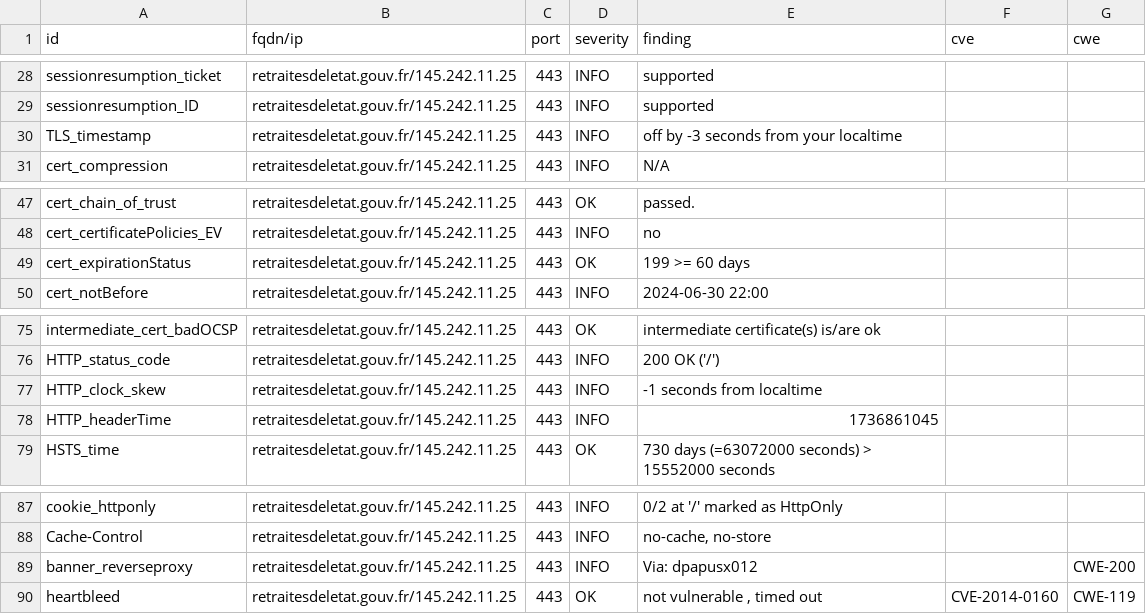
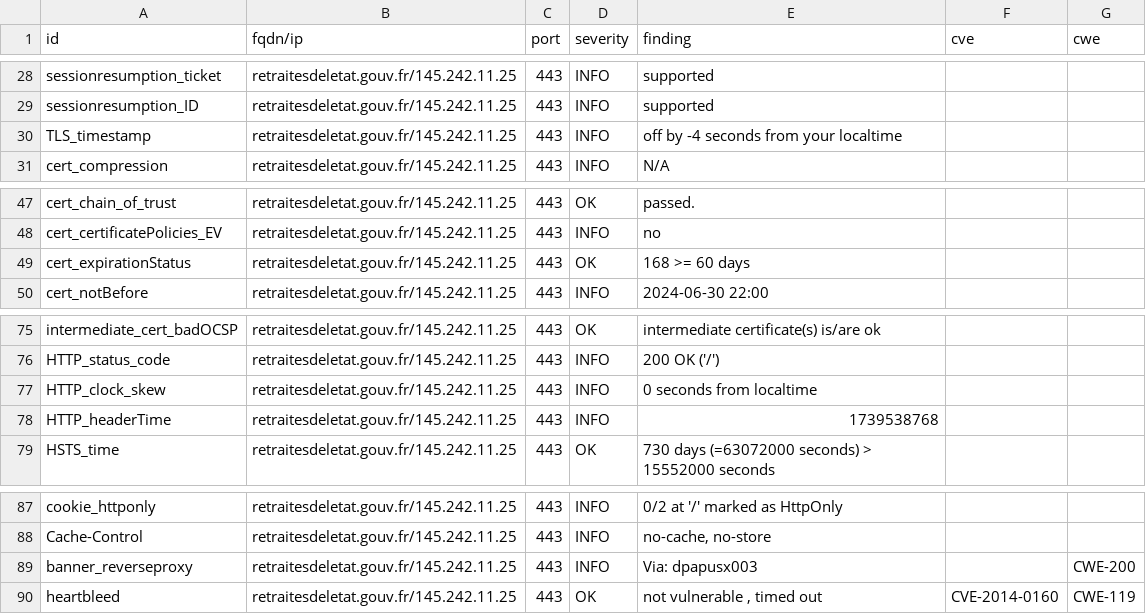
Before and after one commit to GKO-org/dashlordPrd9, a CSV file: results/aHR0cHM6Ly9yZXRyYWl0ZXNkZWxldGF0LmdvdXYuZnI=/testssl.csv, drawn as a sheet; only a part is shown, gaps mark what is left out.

```diff
--- a/results/aHR0cHM6Ly9yZXRyYWl0ZXNkZWxldGF0LmdvdXYuZnI=/testssl.csv
+++ b/results/aHR0cHM6Ly9yZXRyYWl0ZXNkZWxldGF0LmdvdXYuZnI=/testssl.csv
@@ -29,3 +29,3 @@
 "sessionresumption_ID","retraitesdeletat.gouv.fr/145.242.11.25","443","INFO","supported","",""
-"TLS_timestamp","retraitesdeletat.gouv.fr/145.242.11.25","443","INFO","off by -3 seconds from your localtime","",""
+"TLS_timestamp","retraitesdeletat.gouv.fr/145.242.11.25","443","INFO","off by -4 seconds from your localtime","",""
 "cert_compression","retraitesdeletat.gouv.fr/145.242.11.25","443","INFO","N/A","",""
@@ -48,3 +48,3 @@
 "cert_certificatePolicies_EV","retraitesdeletat.gouv.fr/145.242.11.25","443","INFO","no","",""
-"cert_expirationStatus","retraitesdeletat.gouv.fr/145.242.11.25","443","OK","199 >= 60 days","",""
+"cert_expirationStatus","retraitesdeletat.gouv.fr/145.242.11.25","443","OK","168 >= 60 days","",""
 "cert_notBefore","retraitesdeletat.gouv.fr/145.242.11.25","443","INFO","2024-06-30 22:00","",""
@@ -76,4 +76,4 @@
 "HTTP_status_code","retraitesdeletat.gouv.fr/145.242.11.25","443","INFO","200 OK ('/')","",""
-"HTTP_clock_skew","retraitesdeletat.gouv.fr/145.242.11.25","443","INFO","-1 seconds from localtime","",""
-"HTTP_headerTime","retraitesdeletat.gouv.fr/145.242.11.25","443","INFO","1736861045","",""
+"HTTP_clock_skew","retraitesdeletat.gouv.fr/145.242.11.25","443","INFO","0 seconds from localtime","",""
+"HTTP_headerTime","retraitesdeletat.gouv.fr/145.242.11.25","443","INFO","1739538768","",""
 "HSTS_time","retraitesdeletat.gouv.fr/145.242.11.25","443","OK","730 days (=63072000 seconds) > 15552000 seconds","",""
@@ -88,3 +88,3 @@
 "Cache-Control","retraitesdeletat.gouv.fr/145.242.11.25","443","INFO","no-cache, no-store","",""
-"banner_reverseproxy","retraitesdeletat.gouv.fr/145.242.11.25","443","INFO","Via: dpapusx012","","CWE-200"
+"banner_reverseproxy","retraitesdeletat.gouv.fr/145.242.11.25","443","INFO","Via: dpapusx003","","CWE-200"
 "heartbleed","retraitesdeletat.gouv.fr/145.242.11.25","443","OK","not vulnerable , timed out","CVE-2014-0160","CWE-119"
```
Also changed, not shown: 8 other files.
